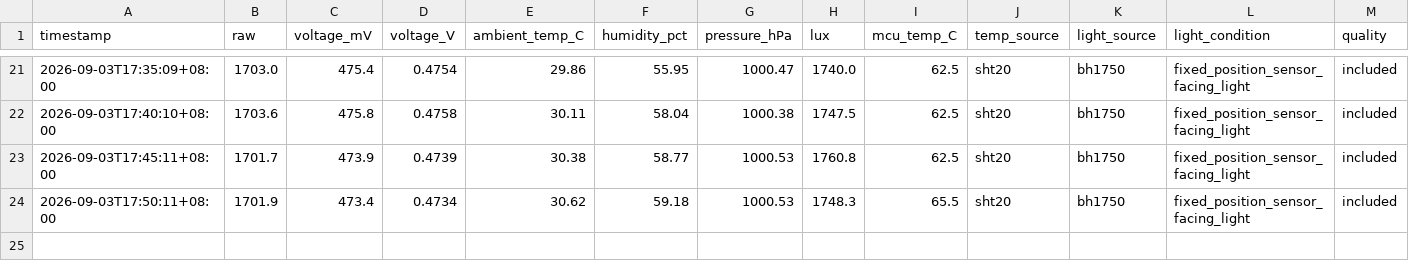
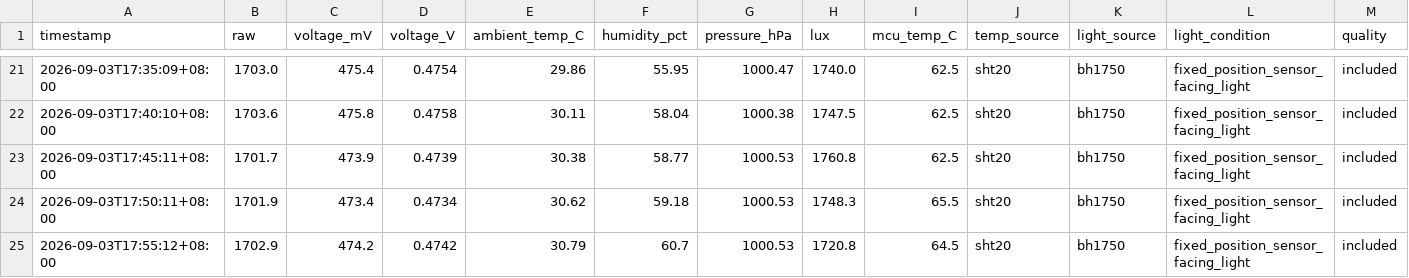
Before and after one commit to weiweiweiopen/solar-oracle-walkman, a CSV file: site/data/green_proofs_are_not_always_about_tax_write-offs_1/readings.csv, drawn as a sheet; only a part is shown, gaps mark what is left out.

Commit message:
data: update DSSC snapshot 2026-09-03

```diff
--- a/site/data/green_proofs_are_not_always_about_tax_write-offs_1/readings.csv
+++ b/site/data/green_proofs_are_not_always_about_tax_write-offs_1/readings.csv
@@ -24 +24,2 @@ timestamp,raw,voltage_mV,voltage_V,ambient_temp_C,humidity_pct,pressure_hPa,lux,
 2026-09-03T17:50:11+08:00,1701.9,473.4,0.4734,30.62,59.18,1000.53,1748.3,65.5,sht20,bh1750,fixed_position_sensor_facing_light,included
+2026-09-03T17:55:12+08:00,1702.9,474.2,0.4742,30.79,60.7,1000.53,1720.8,64.5,sht20,bh1750,fixed_position_sensor_facing_light,included
```
Also changed, not shown: site/data/green_proofs_are_not_always_about_tax_write-offs_1/daily.csv, 1 other file.
